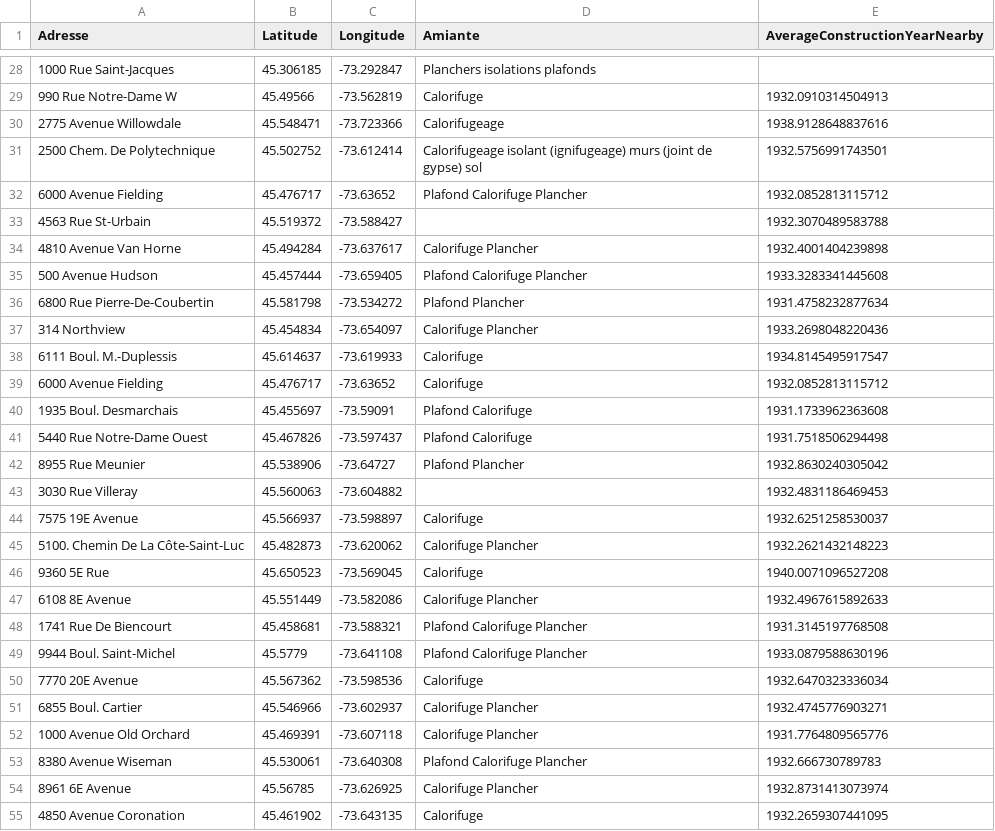
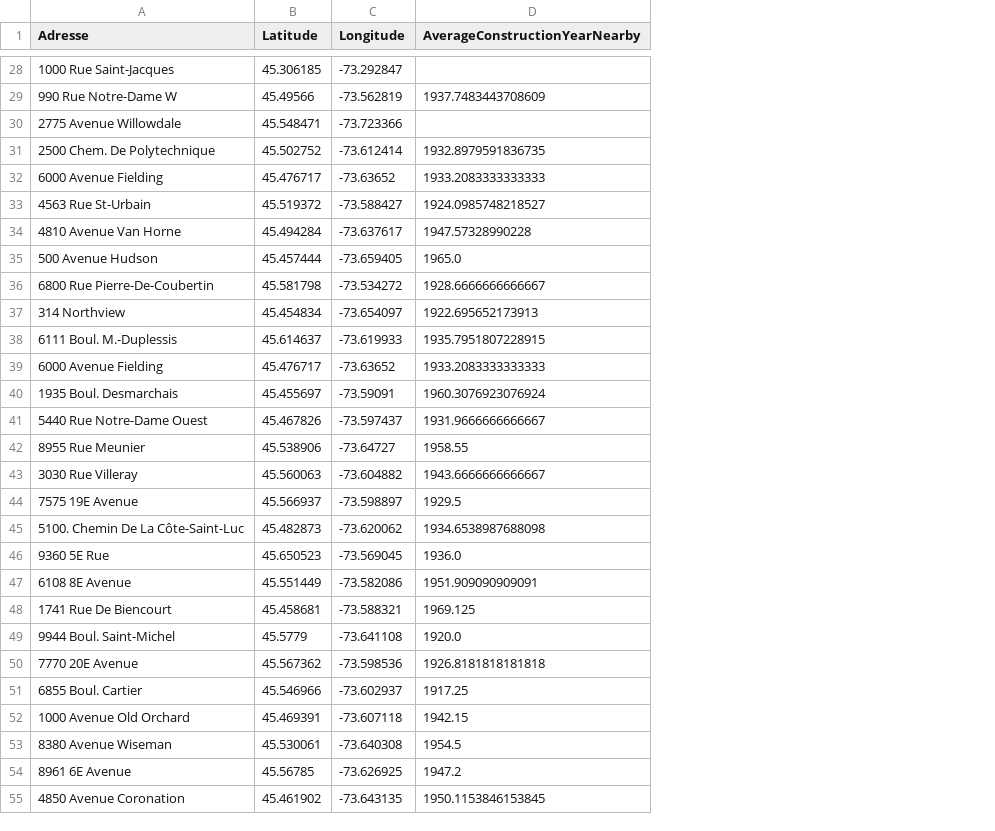
Before and after one commit to Hackm0/HomeSafe, a CSV file: Ai/data/houses_with_avg_year.csv, drawn as a sheet; only a part is shown, gaps mark what is left out; removed rows and columns are numbered as before the commit, all else as after; the diff covers the shown part only; the diff names each change by its address in the sheet, - before the commit and + after, or states it on an @@ line.

```diff
--- a/Ai/data/houses_with_avg_year.csv
+++ b/Ai/data/houses_with_avg_year.csv
-column D (Amiante), rows 28-55: Planchers isolations plafonds | Calorifuge | Calorifugeage | Calorifugeage isolant (ignifugeage) murs (joint de gypse) sol | Plafond Calorifuge Plancher |  | Calorifuge Plancher | Plafond Calorifuge Plancher | Plafond Plancher | Calorifuge Plancher | Calorifuge | Calorifuge | Plafond Calorifuge | Plafond Calorifuge | Plafond Plancher |  | Calorifuge | Calorifuge Plancher | Calorifuge | Calorifuge Plancher | Plafond Calorifuge Plancher | Plafond Calorifuge Plancher | Calorifuge | Calorifuge Plancher | Calorifuge Plancher | Plafond Calorifuge Plancher | Calorifuge Plancher | Calorifuge
-D29 (AverageConstructionYearNearby): 1932.0910314504913
+D29 (AverageConstructionYearNearby): 1937.7483443708609
-D30 (AverageConstructionYearNearby): 1938.9128648837616
+D30 (AverageConstructionYearNearby): (empty)
-D31 (AverageConstructionYearNearby): 1932.5756991743501
+D31 (AverageConstructionYearNearby): 1932.8979591836735
-D32 (AverageConstructionYearNearby): 1932.0852813115712
+D32 (AverageConstructionYearNearby): 1933.2083333333333
-D33 (AverageConstructionYearNearby): 1932.3070489583788
+D33 (AverageConstructionYearNearby): 1924.0985748218527
-D34 (AverageConstructionYearNearby): 1932.4001404239898
+D34 (AverageConstructionYearNearby): 1947.57328990228
-D35 (AverageConstructionYearNearby): 1933.3283341445608
+D35 (AverageConstructionYearNearby): 1965.0
-D36 (AverageConstructionYearNearby): 1931.4758232877634
+D36 (AverageConstructionYearNearby): 1928.6666666666667
-D37 (AverageConstructionYearNearby): 1933.2698048220436
+D37 (AverageConstructionYearNearby): 1922.695652173913
-D38 (AverageConstructionYearNearby): 1934.8145495917547
+D38 (AverageConstructionYearNearby): 1935.7951807228915
-D39 (AverageConstructionYearNearby): 1932.0852813115712
+D39 (AverageConstructionYearNearby): 1933.2083333333333
-D40 (AverageConstructionYearNearby): 1931.1733962363608
+D40 (AverageConstructionYearNearby): 1960.3076923076924
-D41 (AverageConstructionYearNearby): 1931.7518506294498
+D41 (AverageConstructionYearNearby): 1931.9666666666667
-D42 (AverageConstructionYearNearby): 1932.8630240305042
+D42 (AverageConstructionYearNearby): 1958.55
-D43 (AverageConstructionYearNearby): 1932.4831186469453
+D43 (AverageConstructionYearNearby): 1943.6666666666667
-D44 (AverageConstructionYearNearby): 1932.6251258530037
+D44 (AverageConstructionYearNearby): 1929.5
-D45 (AverageConstructionYearNearby): 1932.2621432148223
+D45 (AverageConstructionYearNearby): 1934.6538987688098
-D46 (AverageConstructionYearNearby): 1940.0071096527208
+D46 (AverageConstructionYearNearby): 1936.0
-D47 (AverageConstructionYearNearby): 1932.4967615892633
+D47 (AverageConstructionYearNearby): 1951.909090909091
-D48 (AverageConstructionYearNearby): 1931.3145197768508
+D48 (AverageConstructionYearNearby): 1969.125
-D49 (AverageConstructionYearNearby): 1933.0879588630196
+D49 (AverageConstructionYearNearby): 1920.0
-D50 (AverageConstructionYearNearby): 1932.6470323336034
+D50 (AverageConstructionYearNearby): 1926.8181818181818
-D51 (AverageConstructionYearNearby): 1932.4745776903271
+D51 (AverageConstructionYearNearby): 1917.25
-D52 (AverageConstructionYearNearby): 1931.7764809565776
+D52 (AverageConstructionYearNearby): 1942.15
-D53 (AverageConstructionYearNearby): 1932.666730789783
+D53 (AverageConstructionYearNearby): 1954.5
-D54 (AverageConstructionYearNearby): 1932.8731413073974
+D54 (AverageConstructionYearNearby): 1947.2
-D55 (AverageConstructionYearNearby): 1932.2659307441095
+D55 (AverageConstructionYearNearby): 1950.1153846153845
```
Also changed, not shown: 35 edited cells elsewhere in this file, 2 other files.
